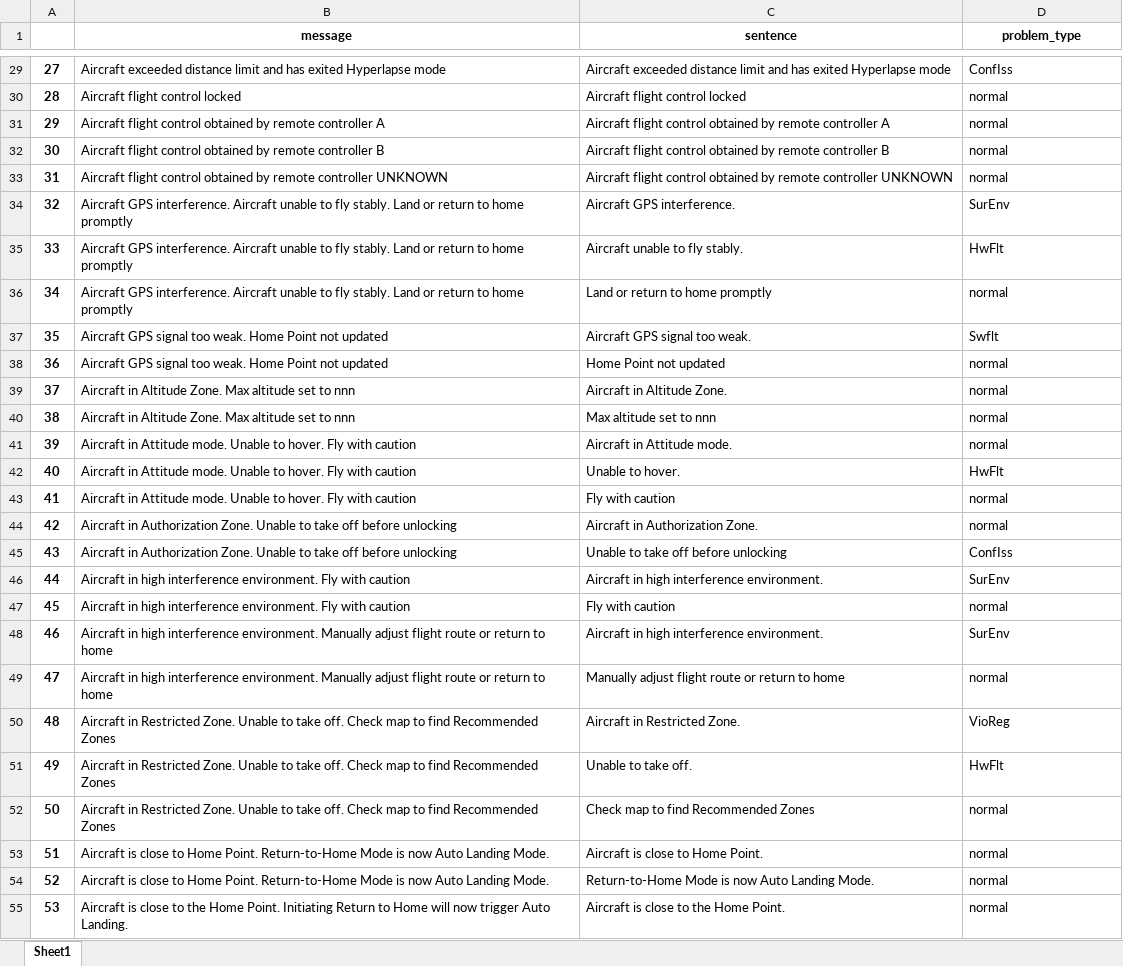
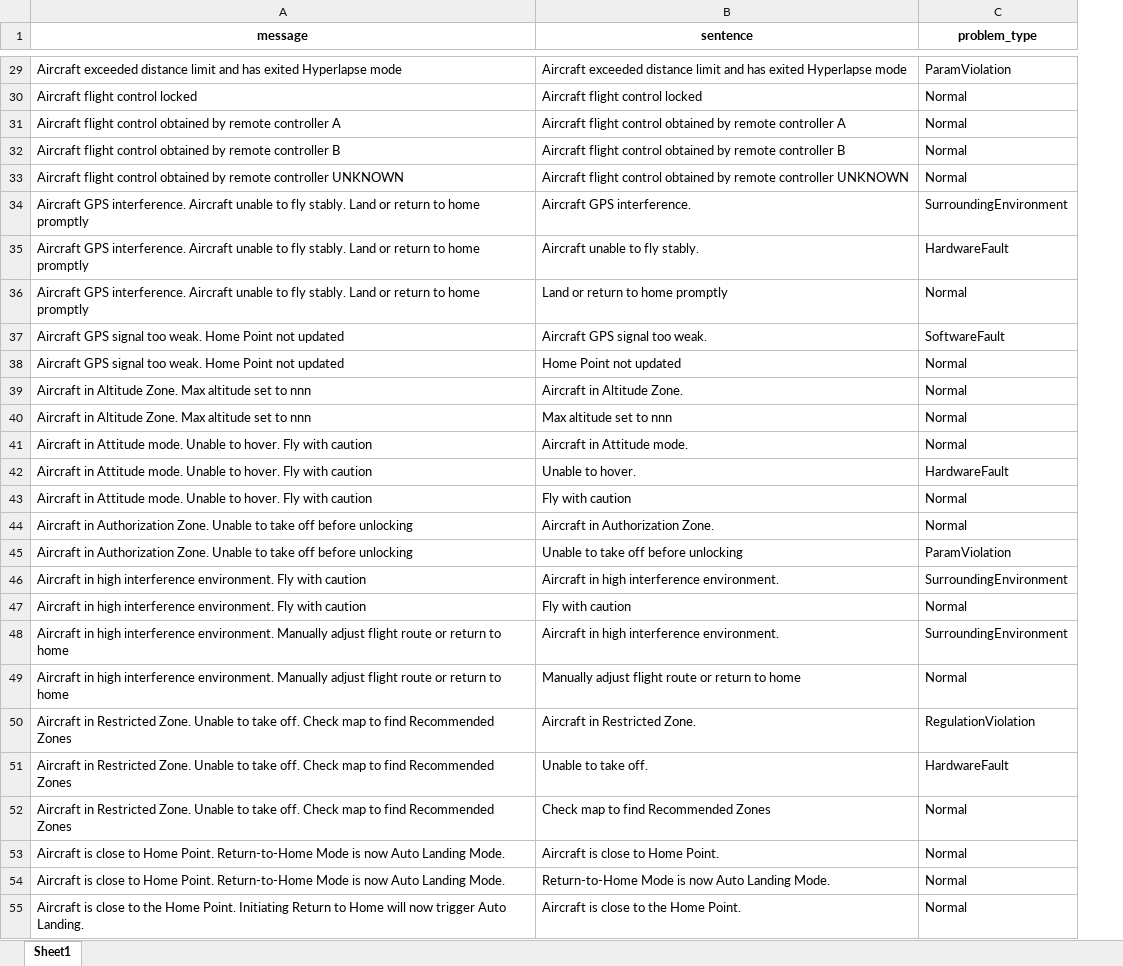
Before and after one commit to swardiantara/droptc-dev, an Excel workbook: dataset/train_sentence.xlsx, sheet Sheet1, drawn as a sheet; only a part is shown, gaps mark what is left out; values as stored, in another font and other column widths than the file's, no borders; removed rows and columns are numbered as before the commit, all else as after; the diff covers the shown part only; the diff names each change by its address in the sheet, - before the commit and + after, or states it on an @@ line.

```diff
--- a/dataset/train_sentence.xlsx (sheet Sheet1)
+++ b/dataset/train_sentence.xlsx (sheet Sheet1)
-column A, rows 29-55: 27 | 28 | 29 | 30 | 31 | 32 | 33 | 34 | 35 | 36 | 37 | 38 | 39 | 40 | 41 | 42 | 43 | 44 | 45 | 46 | 47 | 48 | 49 | 50 | 51 | 52 | 53
-C29 (problem_type): ConfIss
+C29 (problem_type): ParamViolation
-C30:C33 (problem_type): normal
+C30:C33 (problem_type): Normal
-C34 (problem_type): SurEnv
+C34 (problem_type): SurroundingEnvironment
-C35 (problem_type): HwFlt
+C35 (problem_type): HardwareFault
-C36 (problem_type): normal
+C36 (problem_type): Normal
-C37 (problem_type): Swflt
+C37 (problem_type): SoftwareFault
-C38:C41 (problem_type): normal
+C38:C41 (problem_type): Normal
-C42 (problem_type): HwFlt
+C42 (problem_type): HardwareFault
-C43:C44 (problem_type): normal
+C43:C44 (problem_type): Normal
-C45 (problem_type): ConfIss
+C45 (problem_type): ParamViolation
-C46 (problem_type): SurEnv
+C46 (problem_type): SurroundingEnvironment
-C47 (problem_type): normal
+C47 (problem_type): Normal
-C48 (problem_type): SurEnv
+C48 (problem_type): SurroundingEnvironment
-C49 (problem_type): normal
+C49 (problem_type): Normal
-C50 (problem_type): VioReg
+C50 (problem_type): RegulationViolation
-C51 (problem_type): HwFlt
+C51 (problem_type): HardwareFault
-C52:C55 (problem_type): normal
+C52:C55 (problem_type): Normal
```
Also changed, not shown: 812 edited cells elsewhere in this sheet, dataset/test_sentence.xlsx, 1 other file.
